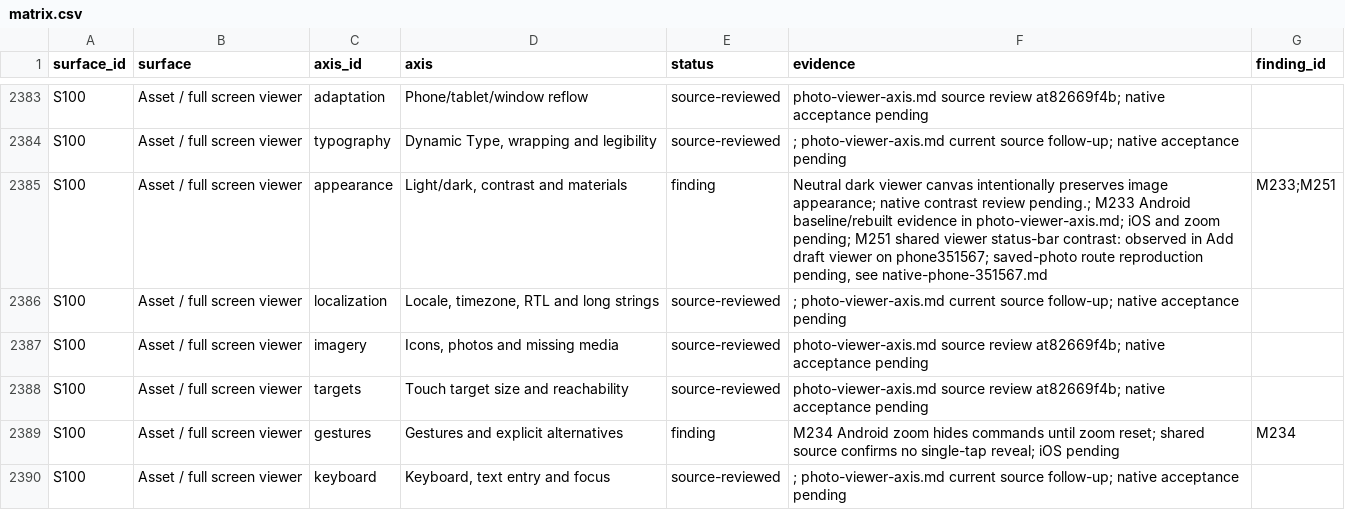
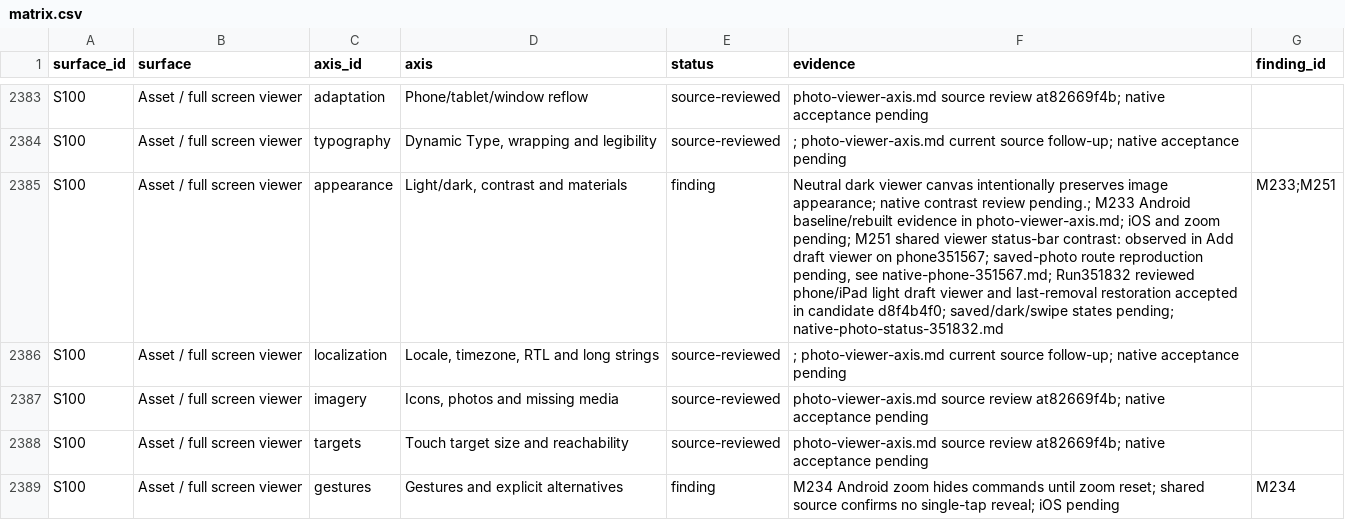
Before and after one commit to elsell/stuffstash, a CSV file: docs/reports/mobile-ui-remediation-2026-09-14/matrix.csv, drawn as a sheet; only a part is shown, gaps mark what is left out; the shorter side is filled out with more unchanged rows; the diff names each change by its address in the sheet, - before the commit and + after, or states it on an @@ line.

Commit message:
docs(audit): reconcile accepted candidates and account coverage gap

```diff
--- a/docs/reports/mobile-ui-remediation-2026-09-14/matrix.csv
+++ b/docs/reports/mobile-ui-remediation-2026-09-14/matrix.csv
-F2385 (evidence): …pending, see native-phone-351567.md
+F2385 (evidence): …pending, see native-phone-351567.md; Run351832 reviewed phone/iPad light draft viewer and last-removal restoration accepted in candidate d8f4b4f0; saved/dark/swipe states pending; native-photo-status-351832.md
```
Also changed, not shown: 4 other files.
